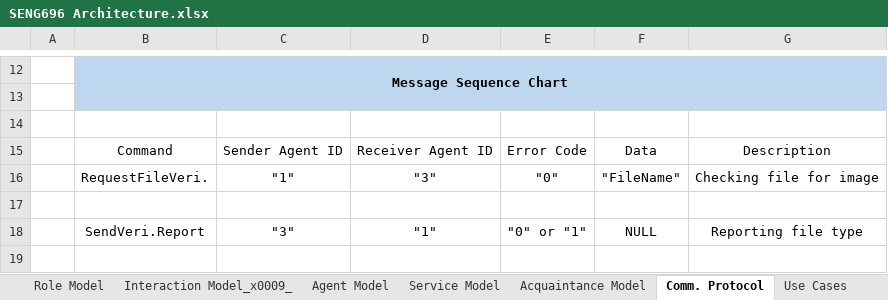
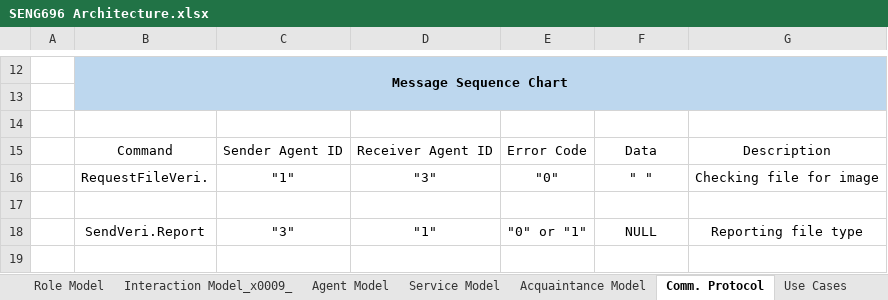
Before and after one commit to sparsh-mehta/SENG696, an Excel workbook: Documents/SENG696 Architecture.xlsx, sheet Comm. Protocol, drawn as a sheet; only a part is shown, gaps mark what is left out; values as stored, in another font and other column widths than the file's, no borders; table styles not drawn; the diff names each change by its address in the sheet, - before the commit and + after, or states it on an @@ line.

```diff
--- a/Documents/SENG696 Architecture.xlsx (sheet Comm. Protocol)
+++ b/Documents/SENG696 Architecture.xlsx (sheet Comm. Protocol)
-F16: "FileName"
+F16: " "
```
Also changed, not shown: 15 other files.
